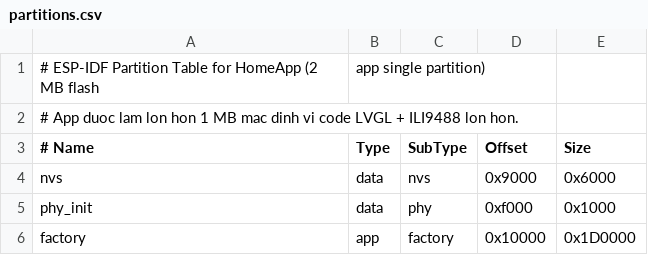
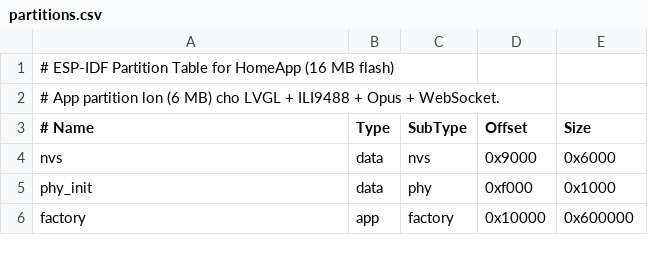
Before and after one commit to NgoTruongLong/HomeApp, a CSV file: partitions.csv, drawn as a sheet.

```diff
--- a/partitions.csv
+++ b/partitions.csv
@@ -1,3 +1,3 @@
-# ESP-IDF Partition Table for HomeApp (2 MB flash, app single partition)
-# App duoc lam lon hon 1 MB mac dinh vi code LVGL + ILI9488 lon hon.
+# ESP-IDF Partition Table for HomeApp (16 MB flash)
+# App partition lon (6 MB) cho LVGL + ILI9488 + Opus + WebSocket.
 # Name,     Type, SubType,  Offset,   Size
@@ -5,2 +5,2 @@ nvs,        data, nvs,      0x9000,   0x6000
 phy_init,   data, phy,      0xf000,   0x1000
-factory,    app,  factory,  0x10000,  0x1D0000
+factory,    app,  factory,  0x10000,  0x600000
```
Also changed, not shown: 52 other files.
